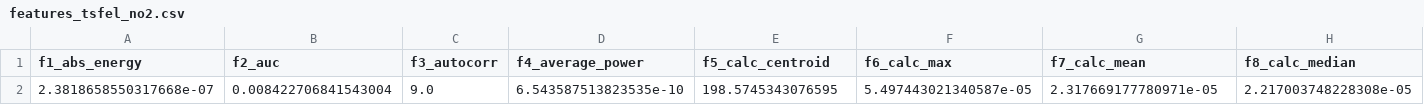
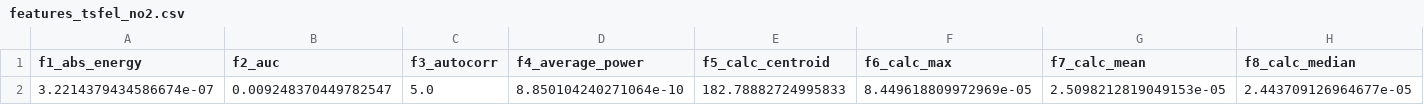
Before and after one commit to IlhamInsight/proyek_sain_data, a CSV file: src/4-data_preparation/data/features_tsfel_no2.csv, drawn as a sheet; only a part is shown; removed rows and columns are numbered as before the commit, all else as after; rows hold the shown columns only; the diff names each change by its address in the sheet, - before the commit and + after, or states it on an @@ line.

```diff
--- a/src/4-data_preparation/data/features_tsfel_no2.csv
+++ b/src/4-data_preparation/data/features_tsfel_no2.csv
-row 2: 2.3818658550317668e-07 | 0.008422706841543004 | 9.0 | 6.543587513823535e-10 | 198.5745343076595 | 5.497443021340587e-05 | 2.317669177780971e-05 | 2.217003748228308e-05
+row 2: 3.2214379434586674e-07 | 0.009248370449782547 | 5.0 | 8.850104240271064e-10 | 182.78882724995833 | 8.449618809972969e-05 | 2.5098212819049153e-05 | 2.443709126964677e-05
```
Also changed, not shown: src/2-pengambilan_data/data/data_kualitas_udara_mendenrejo.csv, src/4-data_preparation/data/data_prepared.csv, 8 other files.
